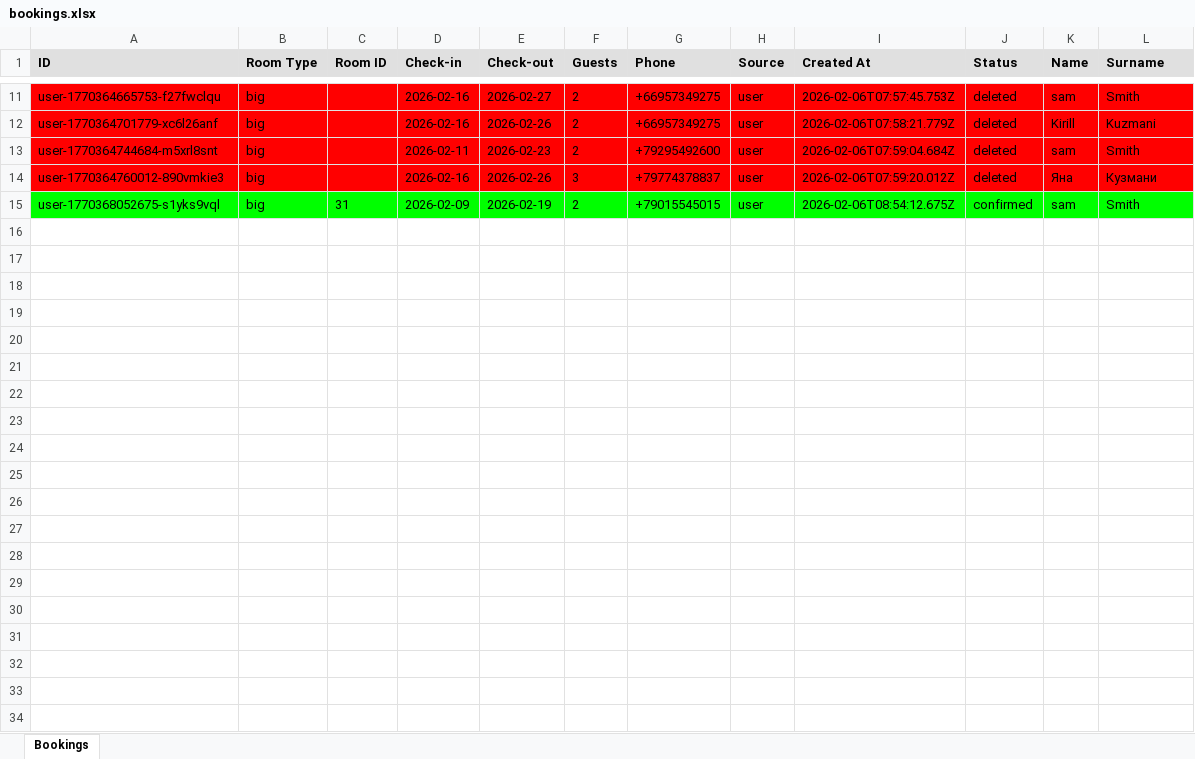
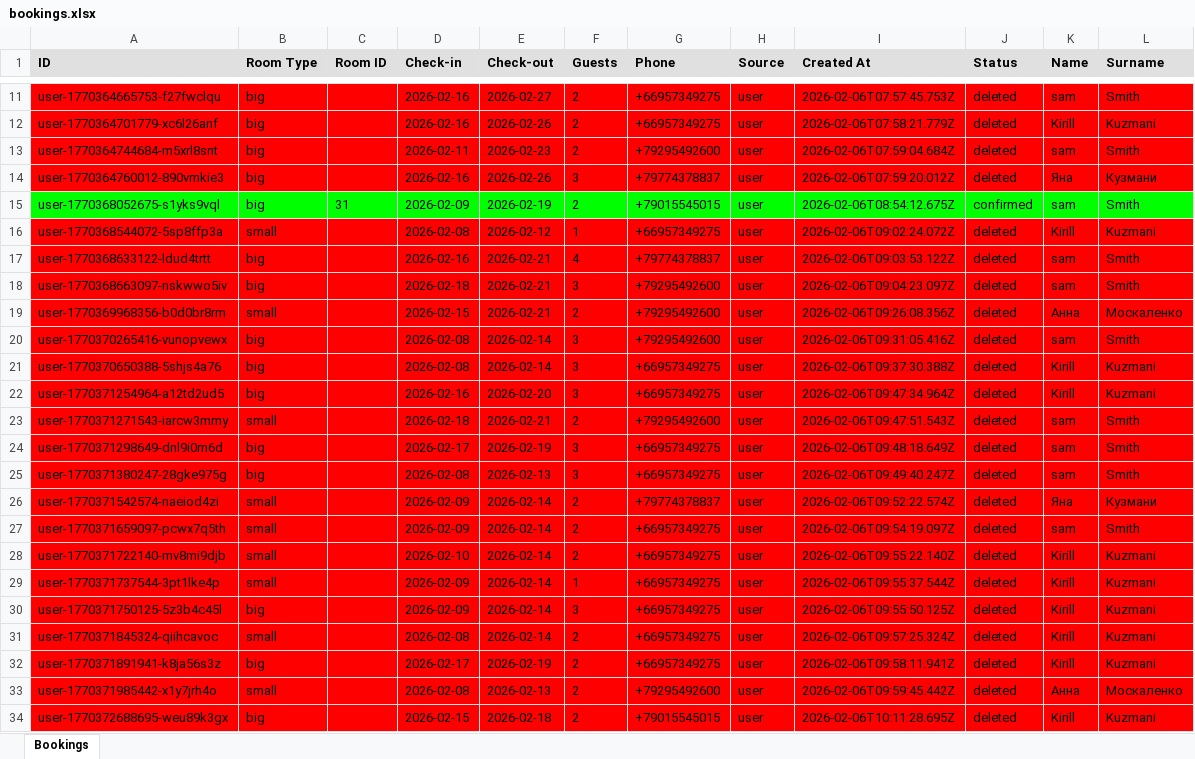
Before and after one commit to R3dHeadJ1n/The-first, an Excel workbook: backend/bookings.xlsx, sheet Bookings, drawn as a sheet; only a part is shown, gaps mark what is left out; values as stored, in another font and other column widths than the file's, no borders; the diff covers the shown part only; the diff names each change by its address in the sheet, - before the commit and + after, or states it on an @@ line.

```diff
--- a/backend/bookings.xlsx (sheet Bookings)
+++ b/backend/bookings.xlsx (sheet Bookings)
+row 16: user-1770368544072-5sp8ffp3a | small |  | 2026-02-08 | 2026-02-12 | 1 | +66957349275 | user | 2026-02-06T09:02:24.072Z | deleted | Kirill | Kuzmani
+row 17: user-1770368633122-ldud4trtt | big |  | 2026-02-16 | 2026-02-21 | 4 | +79774378837 | user | 2026-02-06T09:03:53.122Z | deleted | sam | Smith
+row 18: user-1770368663097-nskwwo5iv | big |  | 2026-02-18 | 2026-02-21 | 3 | +79295492600 | user | 2026-02-06T09:04:23.097Z | deleted | sam | Smith
+row 19: user-1770369968356-b0d0br8rm | small |  | 2026-02-15 | 2026-02-21 | 2 | +79295492600 | user | 2026-02-06T09:26:08.356Z | deleted | Анна | Москаленко
+row 20: user-1770370265416-vunopvewx | big |  | 2026-02-08 | 2026-02-14 | 3 | +79295492600 | user | 2026-02-06T09:31:05.416Z | deleted | sam | Smith
+row 21: user-1770370650388-5shjs4a76 | big |  | 2026-02-08 | 2026-02-14 | 3 | +66957349275 | user | 2026-02-06T09:37:30.388Z | deleted | Kirill | Kuzmani
+row 22: user-1770371254964-a12td2ud5 | big |  | 2026-02-16 | 2026-02-20 | 3 | +66957349275 | user | 2026-02-06T09:47:34.964Z | deleted | Kirill | Kuzmani
+row 23: user-1770371271543-iarcw3mmy | small |  | 2026-02-18 | 2026-02-21 | 2 | +79295492600 | user | 2026-02-06T09:47:51.543Z | deleted | sam | Smith
+row 24: user-1770371298649-dnl9i0m6d | big |  | 2026-02-17 | 2026-02-19 | 3 | +66957349275 | user | 2026-02-06T09:48:18.649Z | deleted | sam | Smith
+row 25: user-1770371380247-28gke975g | big |  | 2026-02-08 | 2026-02-13 | 3 | +66957349275 | user | 2026-02-06T09:49:40.247Z | deleted | sam | Smith
+row 26: user-1770371542574-naeiod4zi | small |  | 2026-02-09 | 2026-02-14 | 2 | +79774378837 | user | 2026-02-06T09:52:22.574Z | deleted | Яна | Кузмани
+row 27: user-1770371659097-pcwx7q5th | small |  | 2026-02-09 | 2026-02-14 | 2 | +66957349275 | user | 2026-02-06T09:54:19.097Z | deleted | sam | Smith
+row 28: user-1770371722140-mv8mi9djb | small |  | 2026-02-10 | 2026-02-14 | 2 | +66957349275 | user | 2026-02-06T09:55:22.140Z | deleted | Kirill | Kuzmani
+row 29: user-1770371737544-3pt1lke4p | small |  | 2026-02-09 | 2026-02-14 | 1 | +66957349275 | user | 2026-02-06T09:55:37.544Z | deleted | Kirill | Kuzmani
+row 30: user-1770371750125-5z3b4c45l | big |  | 2026-02-09 | 2026-02-14 | 3 | +66957349275 | user | 2026-02-06T09:55:50.125Z | deleted | Kirill | Kuzmani
+row 31: user-1770371845324-qiihcavoc | small |  | 2026-02-08 | 2026-02-14 | 2 | +66957349275 | user | 2026-02-06T09:57:25.324Z | deleted | Kirill | Kuzmani
+row 32: user-1770371891941-k8ja56s3z | big |  | 2026-02-17 | 2026-02-19 | 2 | +66957349275 | user | 2026-02-06T09:58:11.941Z | deleted | Kirill | Kuzmani
+row 33: user-1770371985442-x1y7jrh4o | small |  | 2026-02-08 | 2026-02-13 | 2 | +79295492600 | user | 2026-02-06T09:59:45.442Z | deleted | Анна | Москаленко
+row 34: user-1770372688695-weu89k3gx | big |  | 2026-02-15 | 2026-02-18 | 2 | +79015545015 | user | 2026-02-06T10:11:28.695Z | deleted | Kirill | Kuzmani
```
Also changed, not shown: 9 added rows elsewhere in this sheet, 5 other files.
